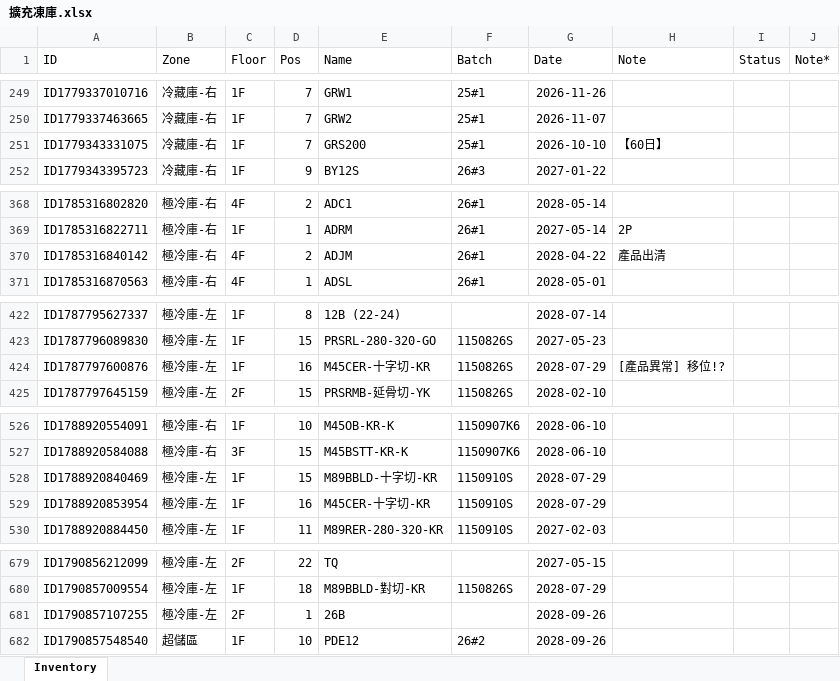
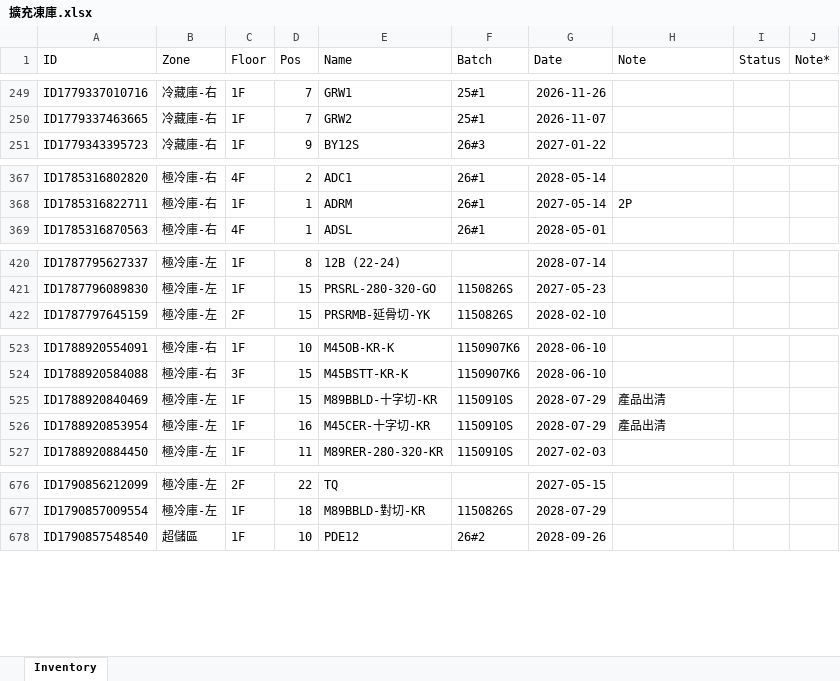
Before and after one commit to mingfonglpg-bit/-1-1, an Excel workbook: 擴充凍庫.xlsx, sheet Inventory, drawn as a sheet; only a part is shown, gaps mark what is left out; values as stored, in another font and other column widths than the file's, no borders; charts and pictures not drawn; removed rows and columns are numbered as before the commit, all else as after; the diff covers the shown part only; the diff names each change by its address in the sheet, - before the commit and + after, or states it on an @@ line.

```diff
--- a/擴充凍庫.xlsx (sheet Inventory)
+++ b/擴充凍庫.xlsx (sheet Inventory)
-row 251: ID1779343331075 | 冷藏庫-右 | 1F | 7 | GRS200 | 25#1 | 2026-10-10 | 【60日】
-row 370: ID1785316840142 | 極冷庫-右 | 4F | 2 | ADJM | 26#1 | 2028-04-22 | 產品出清
-row 424: ID1787797600876 | 極冷庫-左 | 1F | 16 | M45CER-十字切-KR | 1150826S | 2028-07-29 | [產品異常] 移位!?
-H525:H526 (Note): (empty)
+H525:H526 (Note): 產品出清
-row 681: ID1790857107255 | 極冷庫-左 | 2F | 1 | 26B |  | 2028-09-26
```
Also changed, not shown: 4 edited cells elsewhere in this sheet.
